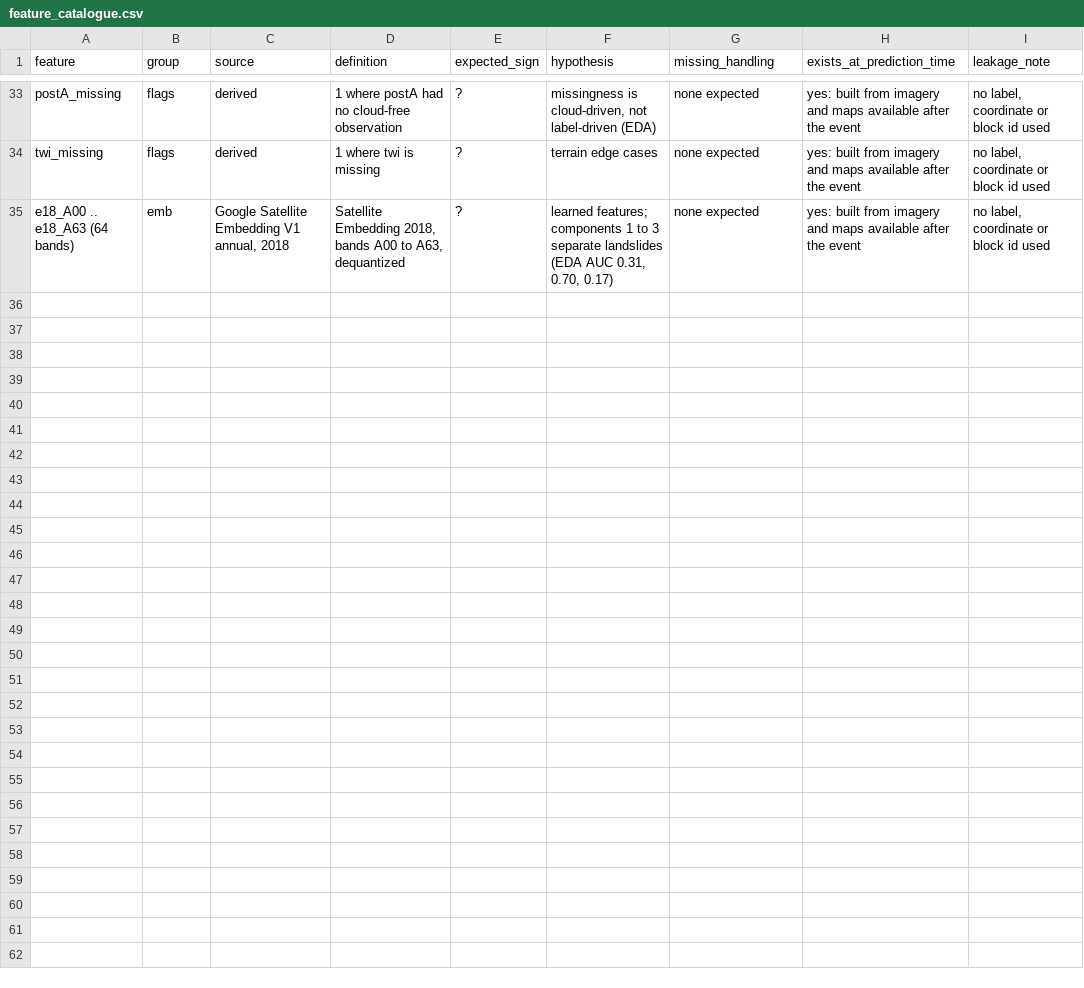
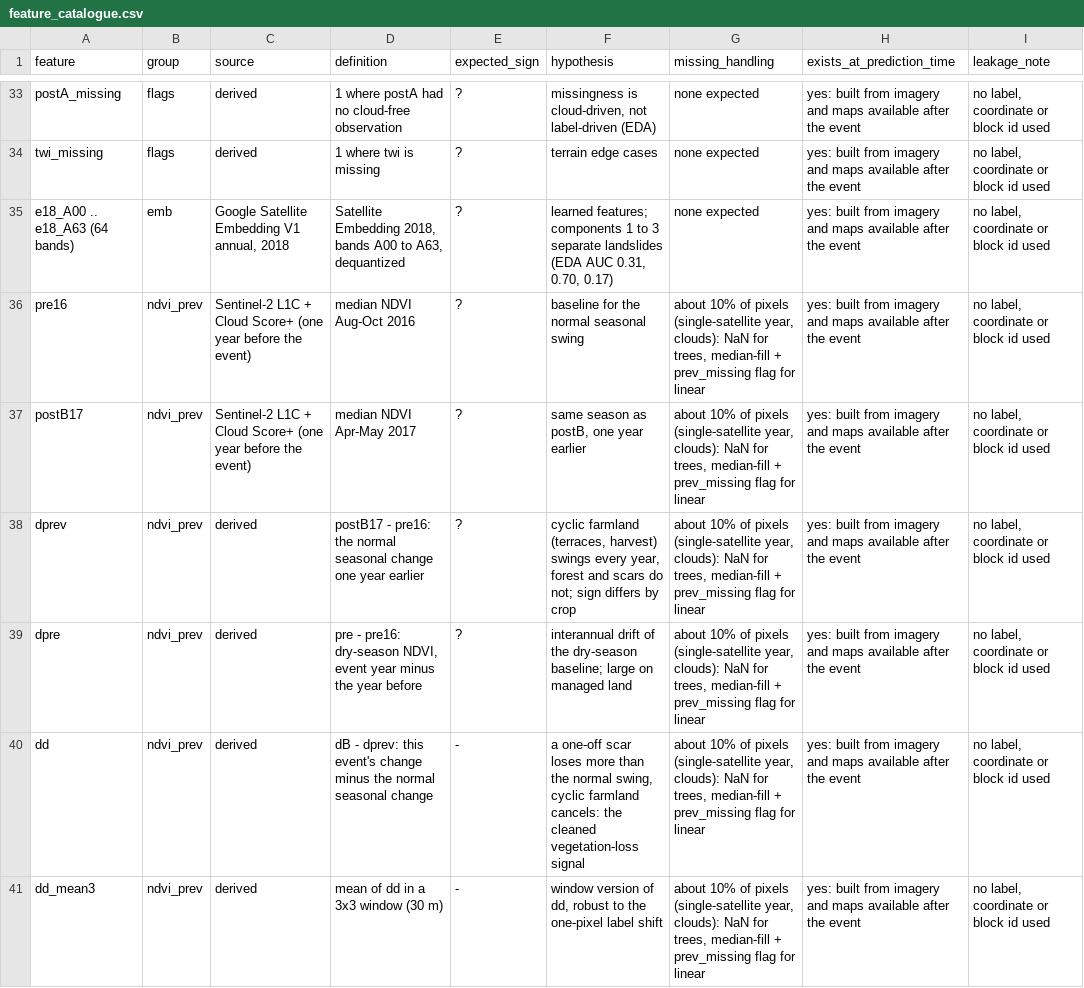
Before and after one commit to rlukafiardi/landslide-inventory-pacitan, a CSV file: reports/tables/feature_catalogue.csv, drawn as a sheet; only a part is shown, gaps mark what is left out; the diff covers the shown part only.

Commit message:
Option A: ndvi_prev layer and feature group (108 features), tested null; notes updated

```diff
--- a/reports/tables/feature_catalogue.csv
+++ b/reports/tables/feature_catalogue.csv
@@ -35 +35,7 @@ twi_missing,flags,derived,1 where twi is missing,?,terrain edge cases,none expec
 e18_A00 .. e18_A63 (64 bands),emb,"Google Satellite Embedding V1 annual, 2018","Satellite Embedding 2018, bands A00 to A63, dequantized",?,"learned features; components 1 to 3 separate landslides (EDA AUC 0.31, 0.70, 0.17)",none expected,yes: built from imagery and maps available after the event,"no label, coordinate or block id used"
+pre16,ndvi_prev,Sentinel-2 L1C + Cloud Score+ (one year before the event),median NDVI Aug-Oct 2016,?,baseline for the normal seasonal swing,"about 10% of pixels (single-satellite year, clouds): NaN for trees, median-fill + prev_missing flag for linear",yes: built from imagery and maps available after the event,"no label, coordinate or block id used"
+postB17,ndvi_prev,Sentinel-2 L1C + Cloud Score+ (one year before the event),median NDVI Apr-May 2017,?,"same season as postB, one year earlier","about 10% of pixels (single-satellite year, clouds): NaN for trees, median-fill + prev_missing flag for linear",yes: built from imagery and maps available after the event,"no label, coordinate or block id used"
+dprev,ndvi_prev,derived,postB17 - pre16: the normal seasonal change one year earlier,?,"cyclic farmland (terraces, harvest) swings every year, forest and scars do not; sign differs by crop","about 10% of pixels (single-satellite year, clouds): NaN for trees, median-fill + prev_missing flag for linear",yes: built from imagery and maps available after the event,"no label, coordinate or block id used"
+dpre,ndvi_prev,derived,"pre - pre16: dry-season NDVI, event year minus the year before",?,interannual drift of the dry-season baseline; large on managed land,"about 10% of pixels (single-satellite year, clouds): NaN for trees, median-fill + prev_missing flag for linear",yes: built from imagery and maps available after the event,"no label, coordinate or block id used"
+dd,ndvi_prev,derived,dB - dprev: this event's change minus the normal seasonal change,-,"a one-off scar loses more than the normal swing, cyclic farmland cancels: the cleaned vegetation-loss signal","about 10% of pixels (single-satellite year, clouds): NaN for trees, median-fill + prev_missing flag for linear",yes: built from imagery and maps available after the event,"no label, coordinate or block id used"
+dd_mean3,ndvi_prev,derived,mean of dd in a 3x3 window (30 m),-,"window version of dd, robust to the one-pixel label shift","about 10% of pixels (single-satellite year, clouds): NaN for trees, median-fill + prev_missing flag for linear",yes: built from imagery and maps available after the event,"no label, coordinate or block id used"
```
Also changed, not shown: 5 added rows elsewhere in this file, reports/tables/feature_checks.csv, 11 other files.
